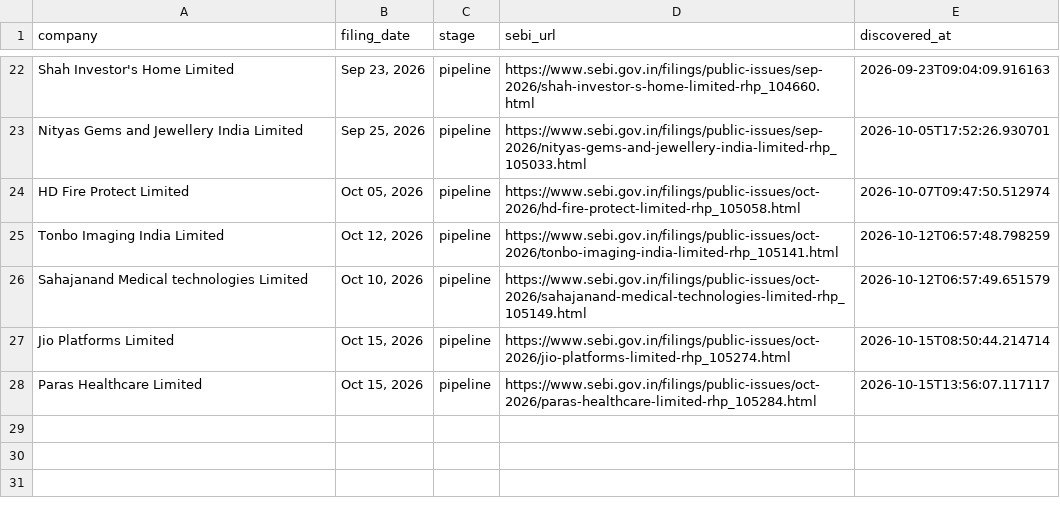
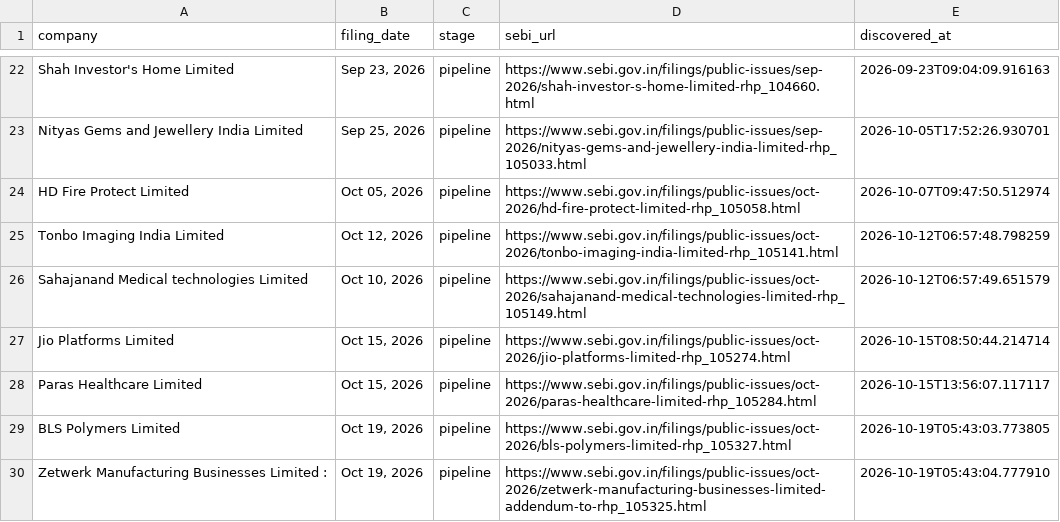
Before and after one commit to Rachitjainca/bse-ipo-tracker, a CSV file: sebi_pipeline_tracker.csv, drawn as a sheet; only a part is shown, gaps mark what is left out.

Commit message:
Update IPO & pipeline trackers [skip ci]

```diff
--- a/sebi_pipeline_tracker.csv
+++ b/sebi_pipeline_tracker.csv
@@ -28 +28,3 @@ Jio Platforms Limited,"Oct 15, 2026",pipeline,https://www.sebi.gov.in/filings/pu
 Paras Healthcare Limited,"Oct 15, 2026",pipeline,https://www.sebi.gov.in/filings/public-issues/oct-2026/paras-healthcare-limited-rhp_105284.html,2026-10-15T13:56:07.117117
+BLS Polymers Limited,"Oct 19, 2026",pipeline,https://www.sebi.gov.in/filings/public-issues/oct-2026/bls-polymers-limited-rhp_105327.html,2026-10-19T05:43:03.773805
+Zetwerk Manufacturing Businesses Limited :,"Oct 19, 2026",pipeline,https://www.sebi.gov.in/filings/public-issues/oct-2026/zetwerk-manufacturing-businesses-limited-addendum-to-rhp_105325.html,2026-10-19T05:43:04.777910
```
